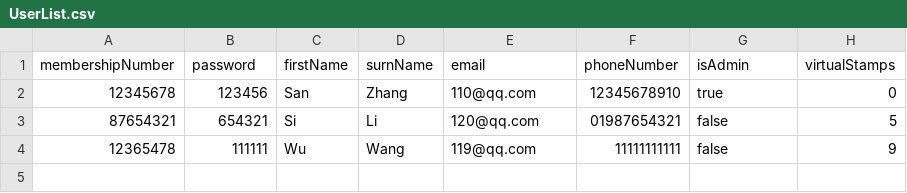
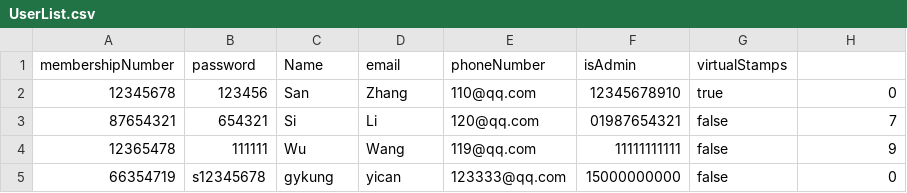
Before and after one commit to Myselfwell/RestaurantsSystem, a CSV file: src/Database/UserList.csv, drawn as a sheet.

```diff
--- a/src/Database/UserList.csv
+++ b/src/Database/UserList.csv
@@ -1,4 +1,5 @@
-membershipNumber,password,firstName,surnName,email,phoneNumber,isAdmin,virtualStamps
+membershipNumber,password,Name,email,phoneNumber,isAdmin,virtualStamps
 12345678,123456,San,Zhang,110@qq.com,12345678910,true,0
-87654321,654321,Si,Li,120@qq.com,01987654321,false,5
+87654321,654321,Si,Li,120@qq.com,01987654321,false,7
 12365478,111111,Wu,Wang,119@qq.com,11111111111,false,9
+66354719,s12345678,gykung,yican,123333@qq.com,15000000000,false,0
```
Also changed, not shown: src/Database/BillList.csv, src/Database/MenuList.csv, 1 other file.
